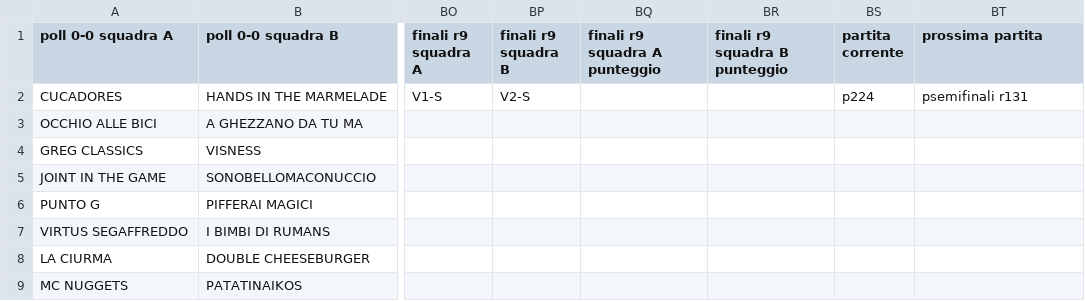
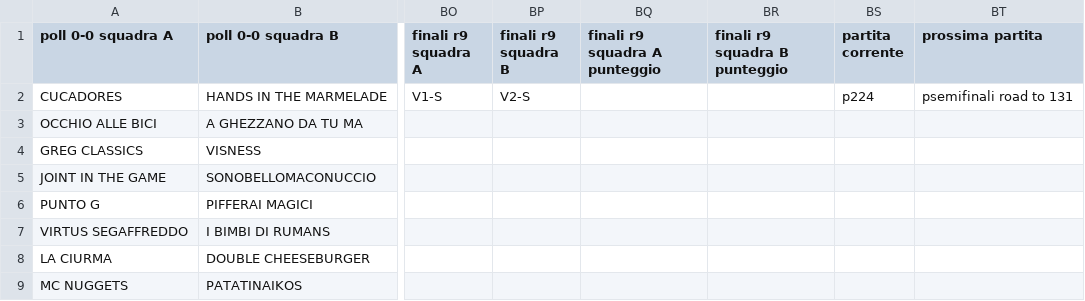
Before and after one commit to ChurchGame/ChurchGame.github.io, a CSV file: risultati.csv, drawn as a sheet; only a part is shown, gaps mark what is left out; the diff names each change by its address in the sheet, - before the commit and + after, or states it on an @@ line.

Commit message:
Update risultati.csv

```diff
--- a/risultati.csv
+++ b/risultati.csv
-BT2 (prossima partita): psemifinali r131
+BT2 (prossima partita): psemifinali road to 131
```
